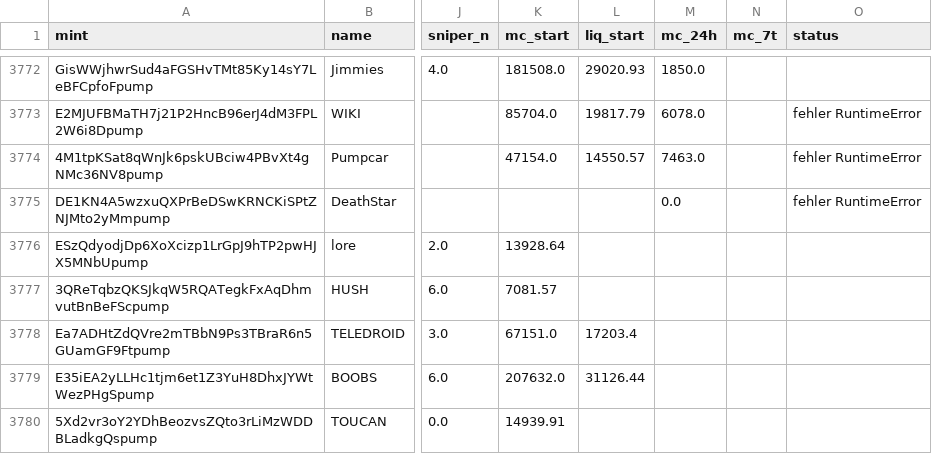
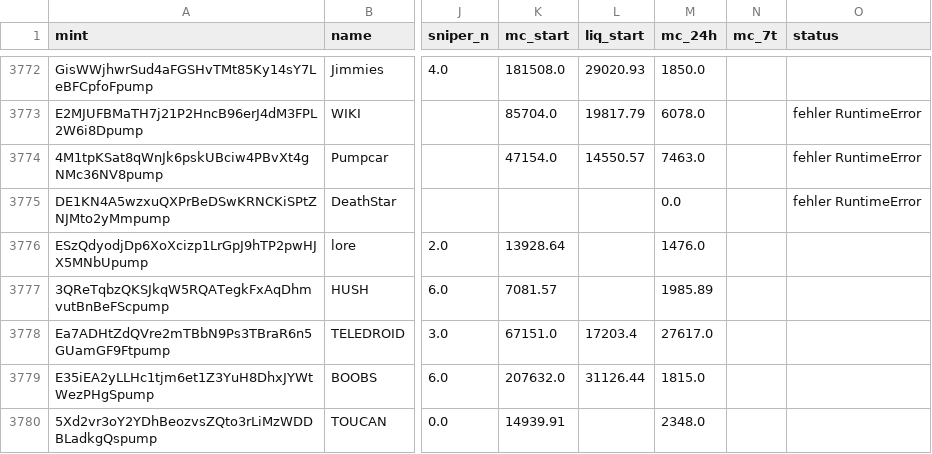
Before and after one commit to tobzwil89/insider, a CSV file: daten/wale/memecoins.csv, drawn as a sheet; only a part is shown, gaps mark what is left out; the diff covers the shown part only; the diff names each change by its address in the sheet, - before the commit and + after, or states it on an @@ line.

```diff
--- a/daten/wale/memecoins.csv
+++ b/daten/wale/memecoins.csv
-M3776 (mc_24h): (empty)
+M3776 (mc_24h): 1476.0
-M3777 (mc_24h): (empty)
+M3777 (mc_24h): 1985.89
-M3778 (mc_24h): (empty)
+M3778 (mc_24h): 27617.0
-M3779 (mc_24h): (empty)
+M3779 (mc_24h): 1815.0
-M3780 (mc_24h): (empty)
+M3780 (mc_24h): 2348.0
```
Also changed, not shown: 2 added rows and 10 edited cells elsewhere in this file, daten/wale/tagesfluss.csv, 2 other files.
